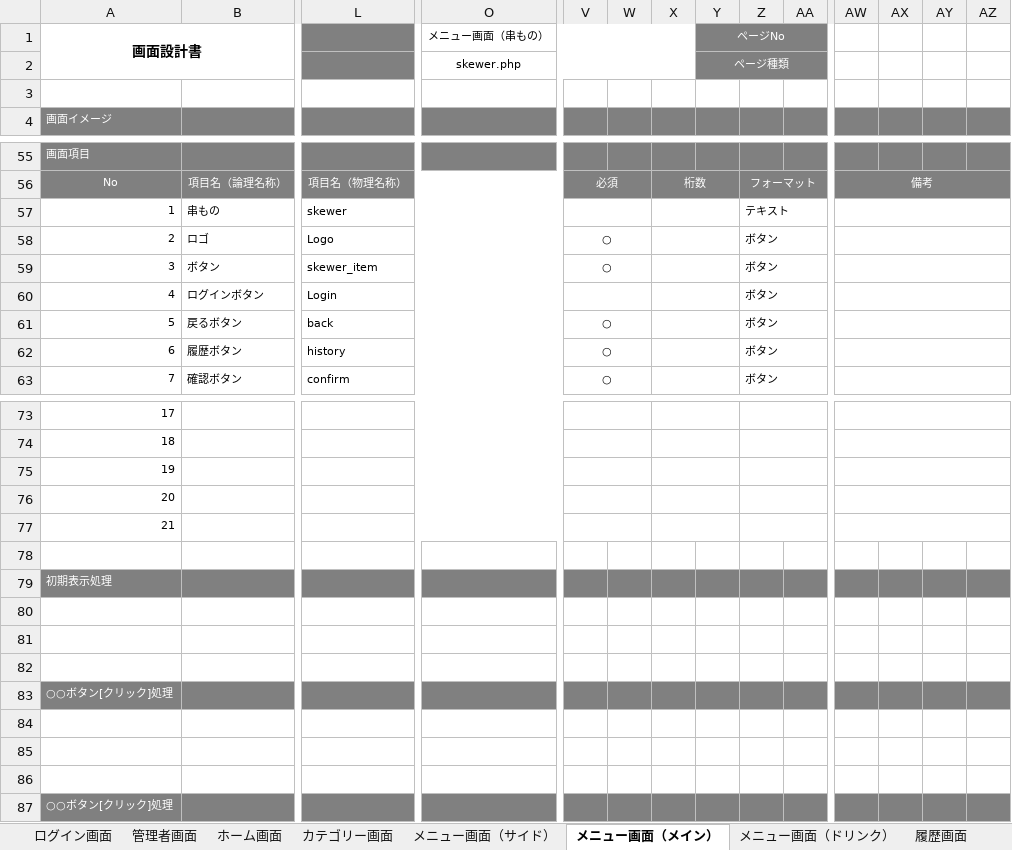
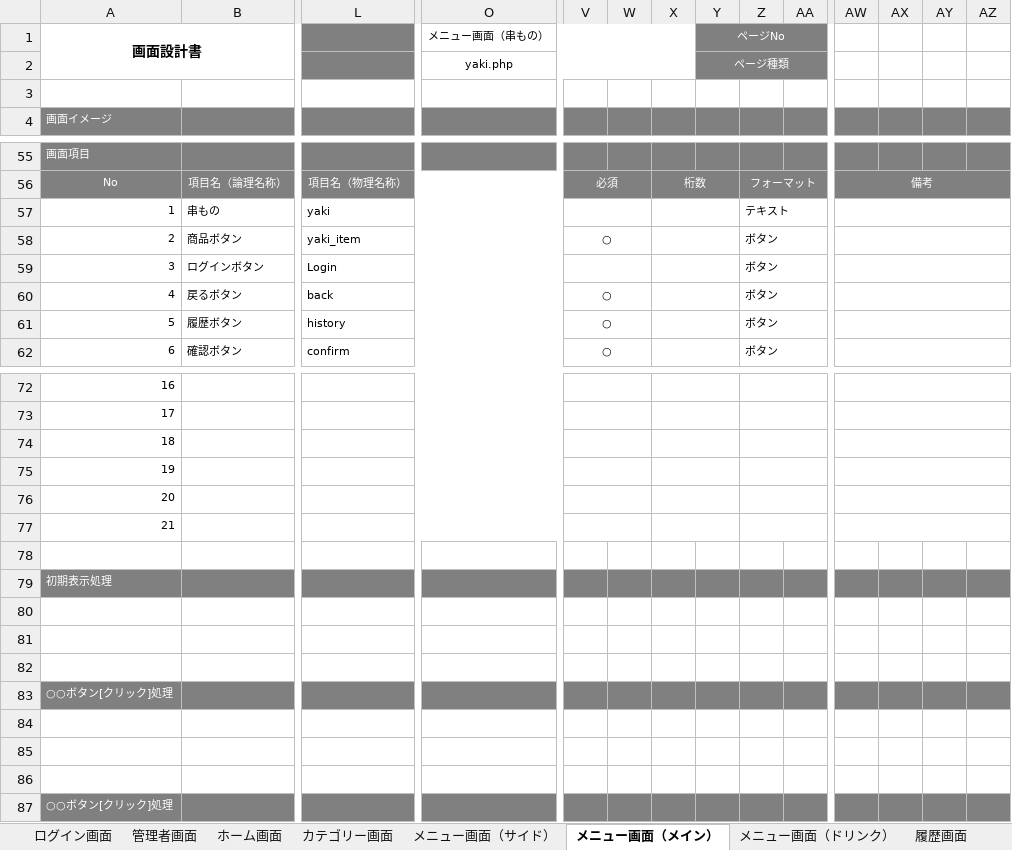
Before and after one commit to satotodob/D_Group_project, an Excel workbook: 設計書類_レビュー前/画面設計書/画面設計書まとめ.xlsx, sheet メニュー画面（メイン）, drawn as a sheet; only a part is shown, gaps mark what is left out; values as stored, in another font and other column widths than the file's, no borders; charts and pictures not drawn; removed rows and columns are numbered as before the commit, all else as after; rows hold the shown columns only; the diff covers the shown part only; the diff names each change by its address in the sheet, - before the commit and + after, or states it on an @@ line.

```diff
--- a/設計書類_レビュー前/画面設計書/画面設計書まとめ.xlsx (sheet メニュー画面（メイン）)
+++ b/設計書類_レビュー前/画面設計書/画面設計書まとめ.xlsx (sheet メニュー画面（メイン）)
-O2 (メニュー画面（串もの）): skewer.php
+O2 (メニュー画面（串もの）): yaki.php
-L57: skewer
+L57: yaki
-row 58: 2 | ロゴ | Logo |  | ○ |  |  |  | ボタン
@@ column A (画面設計書) renumbered between rows 58 and 86 @@
-B58: ボタン
+B58: 商品ボタン
-L58: skewer_item
+L58: yaki_item
+B77:K77 merged
+L77:U77 merged
+V77:W77 merged
+X77:Y77 merged
+Z77:AF77 merged
+AW77:AZ77 merged
-A78:AZ78 fill: #808080
+A78:AZ78 fill: none
-A79:AZ79 fill: none
+A79:AZ79 fill: #808080
-A82:AZ82 fill: #808080
+A82:AZ82 fill: none
-A83:AZ83 fill: none
+A83:AZ83 fill: #808080
-A86:AZ86 fill: #808080
+A86:AZ86 fill: none
+row 87: ○○ボタン[クリック]処理
```
Also changed, not shown: cell formats and merged cells elsewhere in this sheet, charts or pictures.
